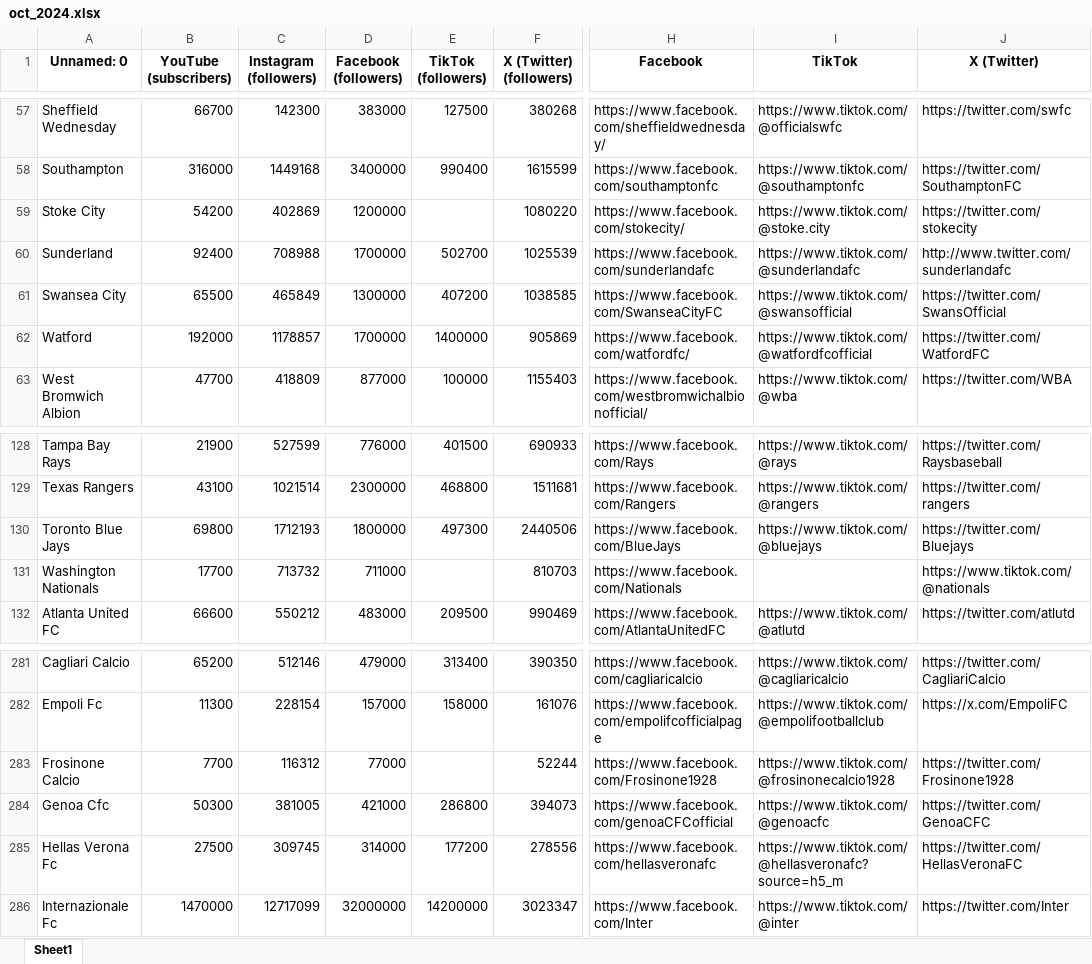
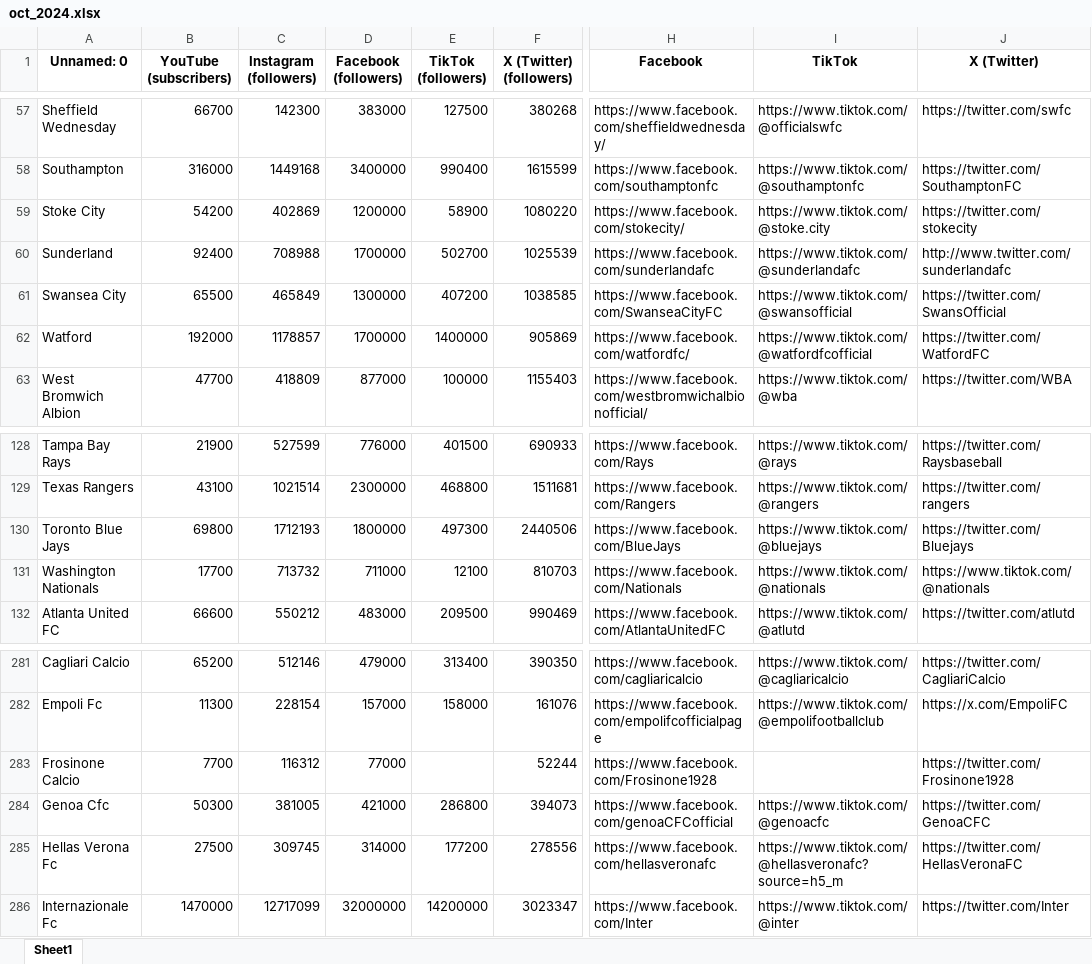
Before and after one commit to kiroraynes/nba_socmed_data, an Excel workbook: Oct_2024/oct_2024.xlsx, sheet Sheet1, drawn as a sheet; only a part is shown, gaps mark what is left out; values as stored, in another font and other column widths than the file's, no borders; the diff names each change by its address in the sheet, - before the commit and + after, or states it on an @@ line.

```diff
--- a/Oct_2024/oct_2024.xlsx (sheet Sheet1)
+++ b/Oct_2024/oct_2024.xlsx (sheet Sheet1)
-E59 (TikTok (followers)): (empty)
+E59 (TikTok (followers)): 58900
-E131 (TikTok (followers)): (empty)
+E131 (TikTok (followers)): 12100
-I131 (TikTok): (empty)
+I131 (TikTok): https://www.tiktok.com/@nationals
-I283 (TikTok): https://www.tiktok.com/@frosinonecalcio1928
+I283 (TikTok): (empty)
```
Also changed, not shown: 1 other file.
